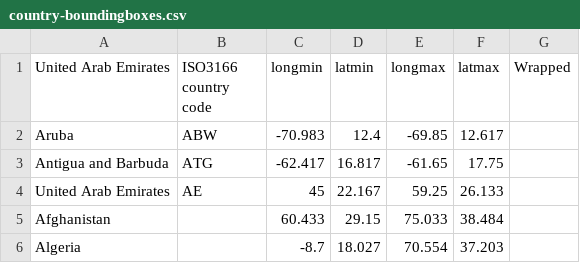
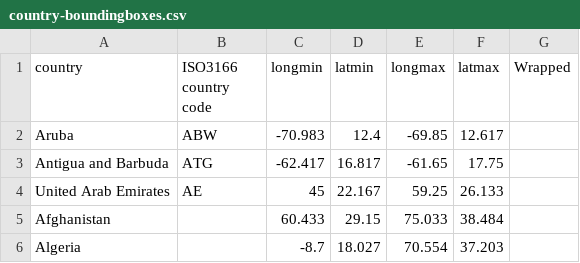
Before and after one commit to gitstelle/info4310-fishy-business, a CSV file: public_site/data/country-boundingboxes.csv, drawn as a sheet; only a part is shown.

```diff
--- a/public_site/data/country-boundingboxes.csv
+++ b/public_site/data/country-boundingboxes.csv
@@ -1,2 +1,2 @@
-United Arab Emirates,ISO3166 country code,longmin,latmin,longmax,latmax,Wrapped
+country,ISO3166 country code,longmin,latmin,longmax,latmax,Wrapped
 Aruba,ABW,-70.983,12.4,-69.85,12.617,
```
Also changed, not shown: 1 other file.
